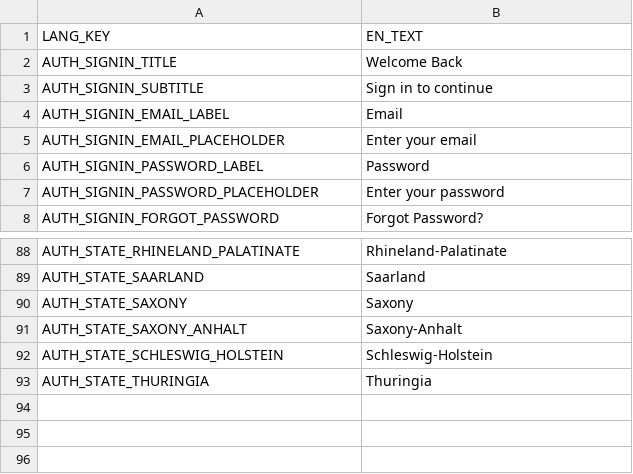
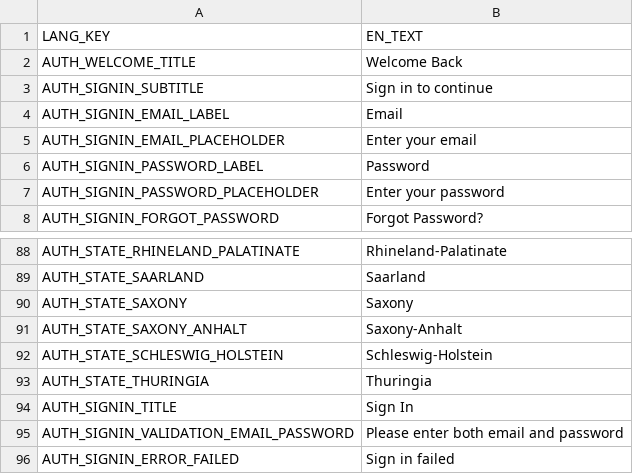
Before and after one commit to frontend-ingold/b2btemplate, a CSV file: en.csv, drawn as a sheet; only a part is shown, gaps mark what is left out.

```diff
--- a/en.csv
+++ b/en.csv
@@ -1,3 +1,3 @@
 LANG_KEY,EN_TEXT
-AUTH_SIGNIN_TITLE,Welcome Back
+AUTH_WELCOME_TITLE,Welcome Back
 AUTH_SIGNIN_SUBTITLE,Sign in to continue
@@ -93 +93,4 @@ AUTH_STATE_SCHLESWIG_HOLSTEIN,Schleswig-Holstein
 AUTH_STATE_THURINGIA,Thuringia
+AUTH_SIGNIN_TITLE,"Sign In"
+AUTH_SIGNIN_VALIDATION_EMAIL_PASSWORD,"Please enter both email and password"
+AUTH_SIGNIN_ERROR_FAILED,"Sign in failed"
```
Also changed, not shown: de.csv.
